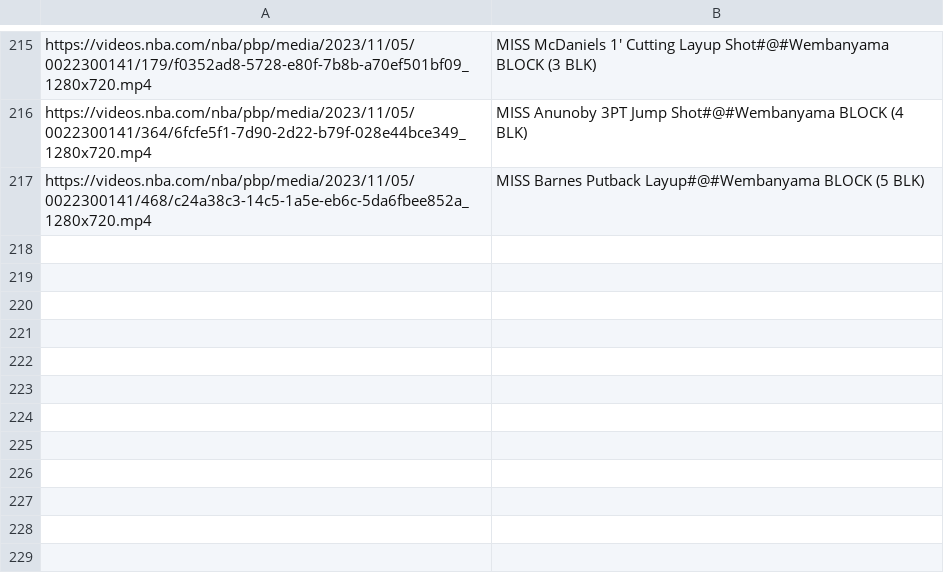
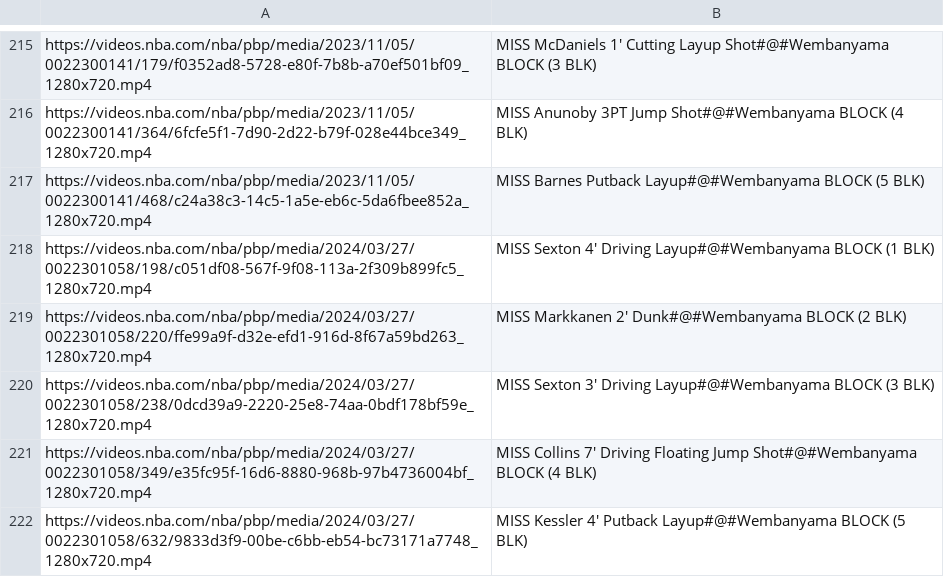
Before and after one commit to nicktaylorstl/wemby, a CSV file: data/wemby_block.csv, drawn as a sheet; only a part is shown, gaps mark what is left out.

```diff
--- a/data/wemby_block.csv
+++ b/data/wemby_block.csv
@@ -217 +217,6 @@ https://videos.nba.com/nba/pbp/media/2023/11/05/0022300141/364/6fcfe5f1-7d90-2d2
 https://videos.nba.com/nba/pbp/media/2023/11/05/0022300141/468/c24a38c3-14c5-1a5e-eb6c-5da6fbee852a_1280x720.mp4,MISS Barnes Putback Layup#@#Wembanyama BLOCK (5 BLK)
+https://videos.nba.com/nba/pbp/media/2024/03/27/0022301058/198/c051df08-567f-9f08-113a-2f309b899fc5_1280x720.mp4,MISS Sexton 4' Driving Layup#@#Wembanyama BLOCK (1 BLK)
+https://videos.nba.com/nba/pbp/media/2024/03/27/0022301058/220/ffe99a9f-d32e-efd1-916d-8f67a59bd263_1280x720.mp4,MISS Markkanen 2' Dunk#@#Wembanyama BLOCK (2 BLK)
+https://videos.nba.com/nba/pbp/media/2024/03/27/0022301058/238/0dcd39a9-2220-25e8-74aa-0bdf178bf59e_1280x720.mp4,MISS Sexton 3' Driving Layup#@#Wembanyama BLOCK (3 BLK)
+https://videos.nba.com/nba/pbp/media/2024/03/27/0022301058/349/e35fc95f-16d6-8880-968b-97b4736004bf_1280x720.mp4,MISS Collins 7' Driving Floating Jump Shot#@#Wembanyama BLOCK (4 BLK)
+https://videos.nba.com/nba/pbp/media/2024/03/27/0022301058/632/9833d3f9-00be-c6bb-eb54-bc73171a7748_1280x720.mp4,MISS Kessler 4' Putback Layup#@#Wembanyama BLOCK (5 BLK)
```
Also changed, not shown: data/wemby_3pt.csv.
